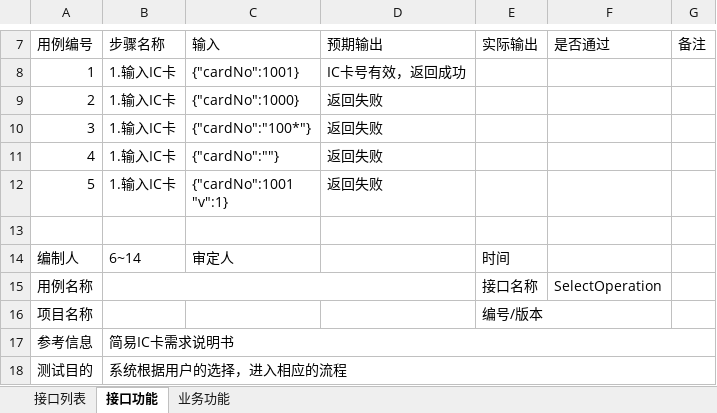
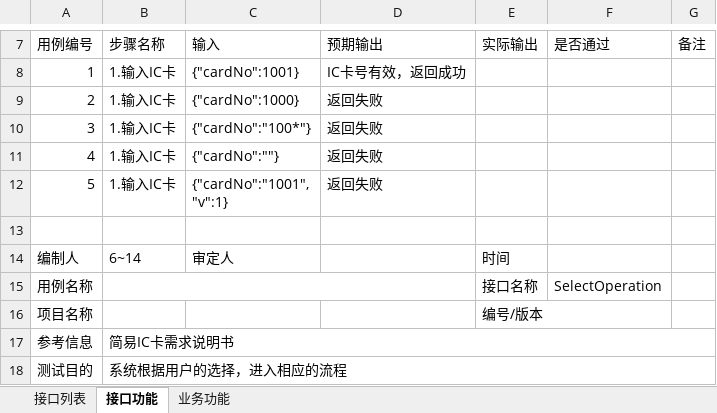
Before and after one commit to surpn/iccard_test, an Excel workbook: test_case_data/测试用例.xlsx, sheet 接口功能, drawn as a sheet; only a part is shown, gaps mark what is left out; values as stored, in another font and other column widths than the file's, no borders; ↵ is a line break in a cell; the diff names each change by its address in the sheet, - before the commit and + after, or states it on an @@ line.

```diff
--- a/test_case_data/测试用例.xlsx (sheet 接口功能)
+++ b/test_case_data/测试用例.xlsx (sheet 接口功能)
-C12: {"cardNo":1001 ↵ "v":1}
+C12: {"cardNo":"1001", ↵ "v":1}
```
Also changed, not shown: 12 other files.
